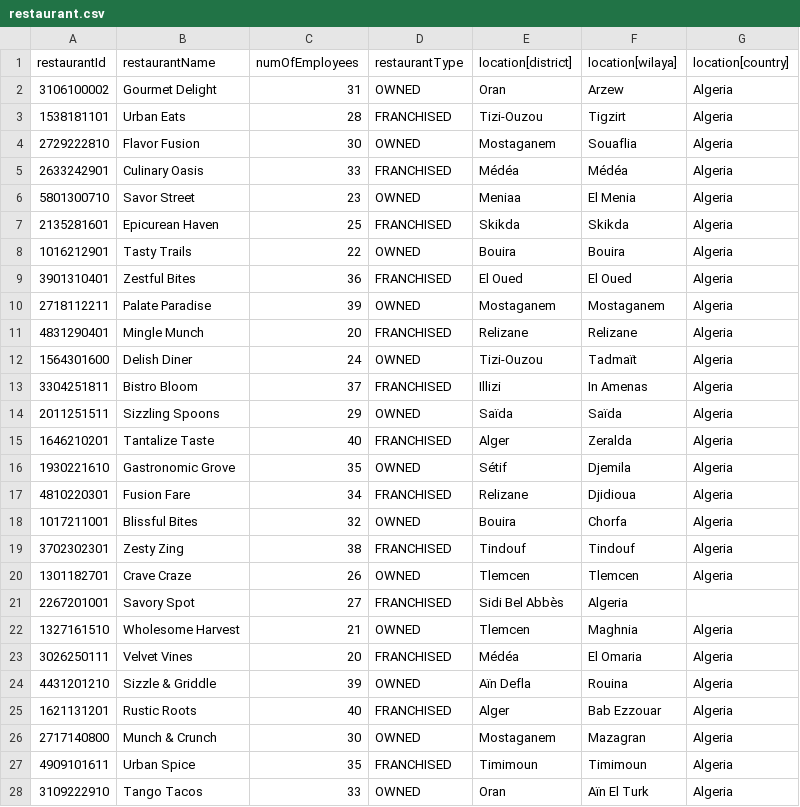
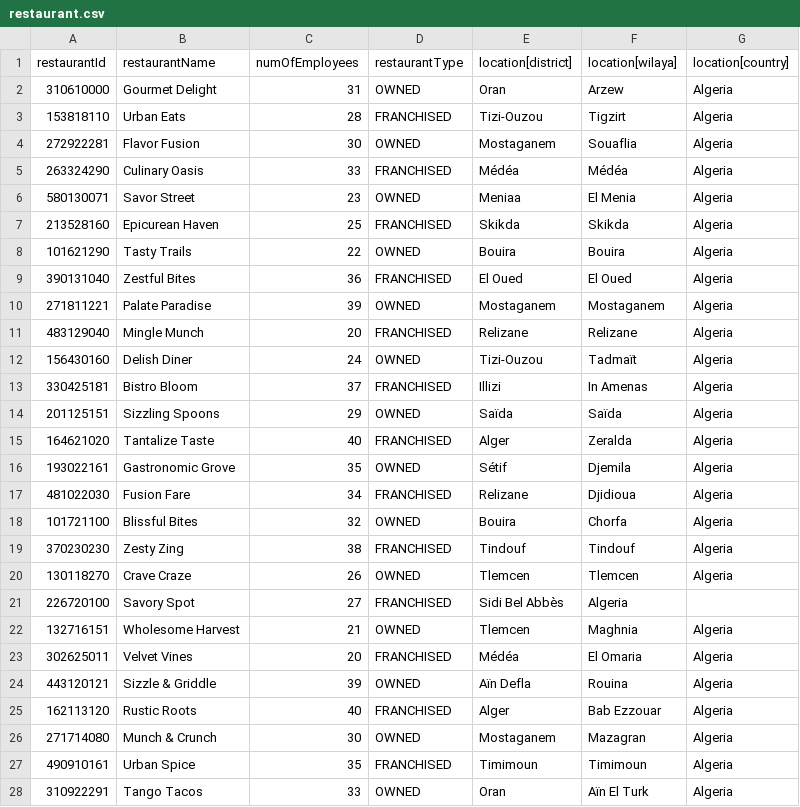
Before and after one commit to OussamaOR/Restaurant-Chain-Management-System, a CSV file: Restaurant Chain Management System/Database/restaurant.csv, drawn as a sheet; only a part is shown; the diff covers the shown part only.

Commit message:
edited id type

```diff
--- a/Restaurant Chain Management System/Database/restaurant.csv
+++ b/Restaurant Chain Management System/Database/restaurant.csv
@@ -1,28 +1,28 @@
 restaurantId,restaurantName,numOfEmployees,restaurantType,location[district],location[wilaya],location[country],
-3106100002,Gourmet Delight,31,OWNED,Oran,Arzew,Algeria
-1538181101,Urban Eats,28,FRANCHISED,Tizi-Ouzou,Tigzirt,Algeria
-2729222810,Flavor Fusion,30,OWNED,Mostaganem,Souaflia,Algeria
-2633242901,Culinary Oasis,33,FRANCHISED,Médéa,Médéa,Algeria
-5801300710,Savor Street,23,OWNED,Meniaa,El Menia,Algeria
-2135281601,Epicurean Haven,25,FRANCHISED,Skikda,Skikda,Algeria
-1016212901,Tasty Trails,22,OWNED,Bouira,Bouira,Algeria
-3901310401,Zestful Bites,36,FRANCHISED,El Oued,El Oued,Algeria
-2718112211,Palate Paradise,39,OWNED,Mostaganem,Mostaganem,Algeria
-4831290401,Mingle Munch,20,FRANCHISED,Relizane,Relizane,Algeria
-1564301600,Delish Diner,24,OWNED,Tizi-Ouzou,Tadmaït,Algeria
-3304251811,Bistro Bloom,37,FRANCHISED,Illizi,In Amenas,Algeria
-2011251511,Sizzling Spoons,29,OWNED,Saïda,Saïda,Algeria
-1646210201,Tantalize Taste,40,FRANCHISED,Alger,Zeralda,Algeria
-1930221610,Gastronomic Grove,35,OWNED,Sétif,Djemila,Algeria
-4810220301,Fusion Fare,34,FRANCHISED,Relizane,Djidioua,Algeria
-1017211001,Blissful Bites,32,OWNED,Bouira,Chorfa,Algeria
-3702302301,Zesty Zing,38,FRANCHISED,Tindouf,Tindouf,Algeria
-1301182701,Crave Craze,26,OWNED,Tlemcen,Tlemcen,Algeria
-2267201001,Savory Spot,27,FRANCHISED,Sidi Bel Abbès,Algeria
-1327161510,Wholesome Harvest,21,OWNED,Tlemcen,Maghnia,Algeria
-3026250111,Velvet Vines,20,FRANCHISED,Médéa,El Omaria,Algeria
-4431201210,Sizzle & Griddle,39,OWNED,Aïn Defla,Rouina,Algeria
-1621131201,Rustic Roots,40,FRANCHISED,Alger,Bab Ezzouar,Algeria
-2717140800,Munch & Crunch,30,OWNED,Mostaganem,Mazagran,Algeria
-4909101611,Urban Spice,35,FRANCHISED,Timimoun,Timimoun,Algeria
-3109222910,Tango Tacos,33,OWNED,Oran,Aïn El Turk,Algeria
+310610000,Gourmet Delight,31,OWNED,Oran,Arzew,Algeria
+153818110,Urban Eats,28,FRANCHISED,Tizi-Ouzou,Tigzirt,Algeria
+272922281,Flavor Fusion,30,OWNED,Mostaganem,Souaflia,Algeria
+263324290,Culinary Oasis,33,FRANCHISED,Médéa,Médéa,Algeria
+580130071,Savor Street,23,OWNED,Meniaa,El Menia,Algeria
+213528160,Epicurean Haven,25,FRANCHISED,Skikda,Skikda,Algeria
+101621290,Tasty Trails,22,OWNED,Bouira,Bouira,Algeria
+390131040,Zestful Bites,36,FRANCHISED,El Oued,El Oued,Algeria
+271811221,Palate Paradise,39,OWNED,Mostaganem,Mostaganem,Algeria
+483129040,Mingle Munch,20,FRANCHISED,Relizane,Relizane,Algeria
+156430160,Delish Diner,24,OWNED,Tizi-Ouzou,Tadmaït,Algeria
+330425181,Bistro Bloom,37,FRANCHISED,Illizi,In Amenas,Algeria
+201125151,Sizzling Spoons,29,OWNED,Saïda,Saïda,Algeria
+164621020,Tantalize Taste,40,FRANCHISED,Alger,Zeralda,Algeria
+193022161,Gastronomic Grove,35,OWNED,Sétif,Djemila,Algeria
+481022030,Fusion Fare,34,FRANCHISED,Relizane,Djidioua,Algeria
+101721100,Blissful Bites,32,OWNED,Bouira,Chorfa,Algeria
+370230230,Zesty Zing,38,FRANCHISED,Tindouf,Tindouf,Algeria
+130118270,Crave Craze,26,OWNED,Tlemcen,Tlemcen,Algeria
+226720100,Savory Spot,27,FRANCHISED,Sidi Bel Abbès,Algeria
+132716151,Wholesome Harvest,21,OWNED,Tlemcen,Maghnia,Algeria
+302625011,Velvet Vines,20,FRANCHISED,Médéa,El Omaria,Algeria
+443120121,Sizzle & Griddle,39,OWNED,Aïn Defla,Rouina,Algeria
+162113120,Rustic Roots,40,FRANCHISED,Alger,Bab Ezzouar,Algeria
+271714080,Munch & Crunch,30,OWNED,Mostaganem,Mazagran,Algeria
+490910161,Urban Spice,35,FRANCHISED,Timimoun,Timimoun,Algeria
+310922291,Tango Tacos,33,OWNED,Oran,Aïn El Turk,Algeria
```
Also changed, not shown: 13 edited cells elsewhere in this file, 2 other files.
